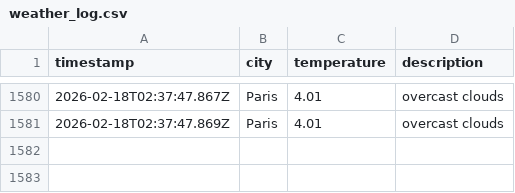
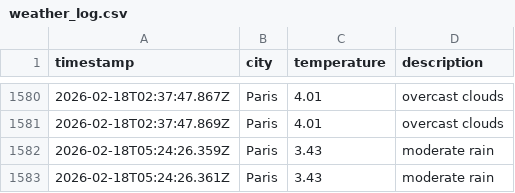
Before and after one commit to alex19heath-ui/Data-Ops-weather-js, a CSV file: data/weather_log.csv, drawn as a sheet; only a part is shown, gaps mark what is left out.

```diff
--- a/data/weather_log.csv
+++ b/data/weather_log.csv
@@ -1581 +1581,3 @@ timestamp,city,temperature,description
 2026-02-18T02:37:47.869Z,Paris,4.01,overcast clouds
+2026-02-18T05:24:26.359Z,Paris,3.43,moderate rain
+2026-02-18T05:24:26.361Z,Paris,3.43,moderate rain
```
Also changed, not shown: 1 other file.
